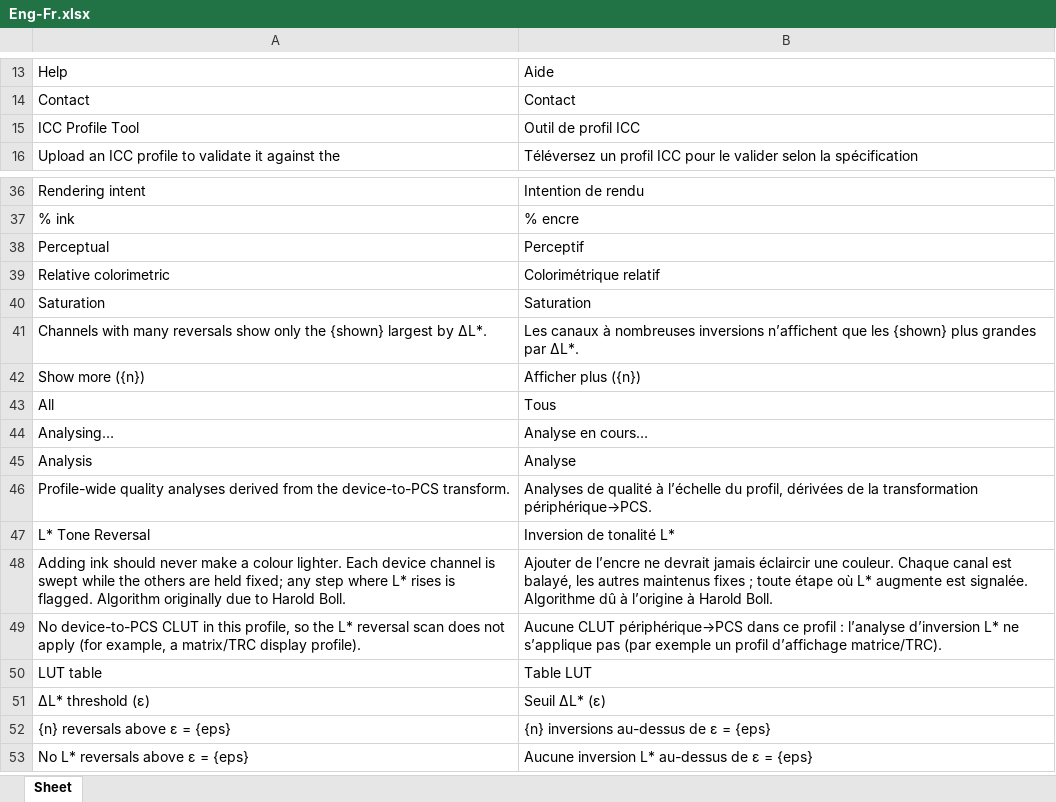
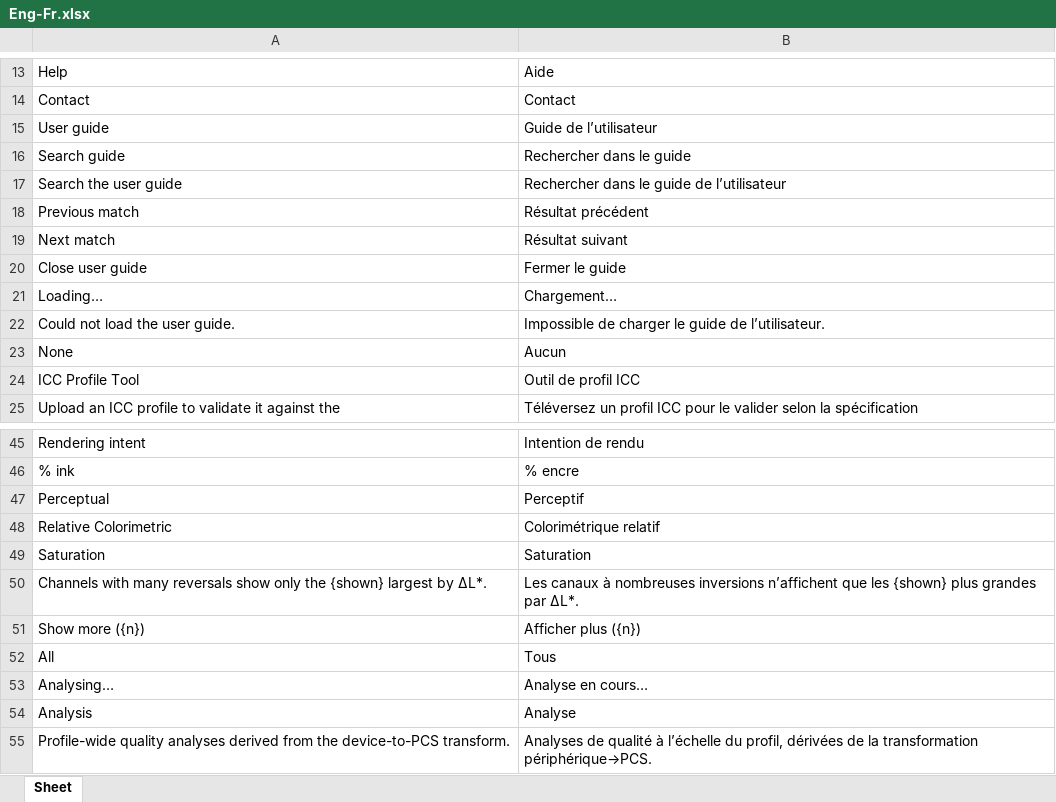
Before and after one commit to colourbill-ctrl/icctools, an Excel workbook: translations/Eng-Fr.xlsx, sheet Sheet, drawn as a sheet; only a part is shown, gaps mark what is left out; the shorter side is filled out with more unchanged rows; values as stored, in another font and other column widths than the file's, no borders; addresses are those after the commit; the diff names each change by its address in the sheet, - before the commit and + after, or states it on an @@ line.

```diff
--- a/translations/Eng-Fr.xlsx (sheet Sheet)
+++ b/translations/Eng-Fr.xlsx (sheet Sheet)
+row 15: User guide | Guide de l’utilisateur
+row 16: Search guide | Rechercher dans le guide
+row 17: Search the user guide | Rechercher dans le guide de l’utilisateur
+row 18: Previous match | Résultat précédent
+row 19: Next match | Résultat suivant
+row 20: Close user guide | Fermer le guide
+row 21: Loading… | Chargement…
+row 22: Could not load the user guide. | Impossible de charger le guide de l’utilisateur.
+row 23: None | Aucun
-A48: Relative colorimetric
+A48: Relative Colorimetric
```
Also changed, not shown: translations/Eng-De.xlsx, translations/Eng-Ja.xlsx, 18 other files.
